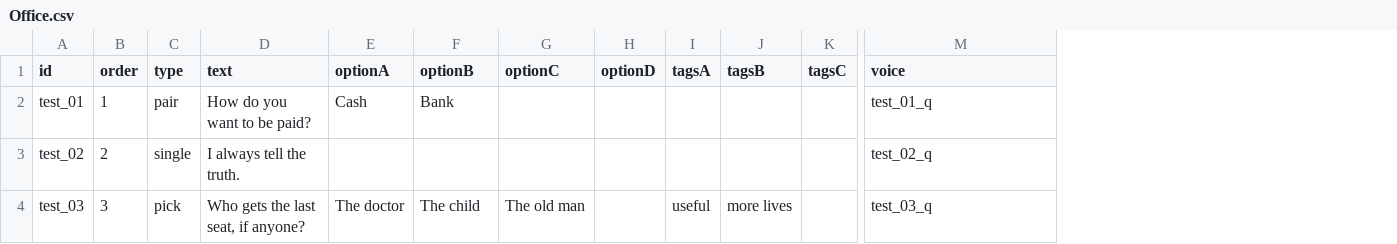
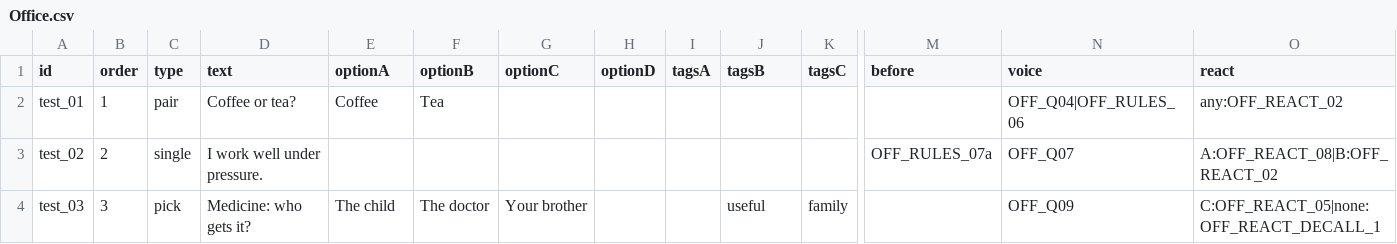
Before and after one commit to MattyMarten/UnderPressureDemo, a CSV file: Assets/Data/Office.csv, drawn as a sheet; only a part is shown, gaps mark what is left out; addresses are those after the commit; the diff names each change by its address in the sheet, - before the commit and + after, or states it on an @@ line.

```diff
--- a/Assets/Data/Office.csv
+++ b/Assets/Data/Office.csv
+column M (before), row 3: OFF_RULES_07a
+column O (react), rows 2-4: any:OFF_REACT_02 | A:OFF_REACT_08|B:OFF_REACT_02 | C:OFF_REACT_05|none:OFF_REACT_DECALL_1
-D2 (text): How do you want to be paid?
+D2 (text): Coffee or tea?
-E2 (optionA): Cash
+E2 (optionA): Coffee
-F2 (optionB): Bank
+F2 (optionB): Tea
-N2 (voice): test_01_q
+N2 (voice): OFF_Q04|OFF_RULES_06
-D3 (text): I always tell the truth.
+D3 (text): I work well under pressure.
-N3 (voice): test_02_q
+N3 (voice): OFF_Q07
-D4 (text): Who gets the last seat, if anyone?
+D4 (text): Medicine: who gets it?
-E4 (optionA): The doctor
+E4 (optionA): The child
-F4 (optionB): The child
+F4 (optionB): The doctor
-G4 (optionC): The old man
+G4 (optionC): Your brother
-I4 (tagsA): useful
+I4 (tagsA): (empty)
-J4 (tagsB): more lives
+J4 (tagsB): useful
-K4 (tagsC): (empty)
+K4 (tagsC): family
-N4 (voice): test_03_q
+N4 (voice): OFF_Q09
```
Also changed, not shown: 4 other files.
